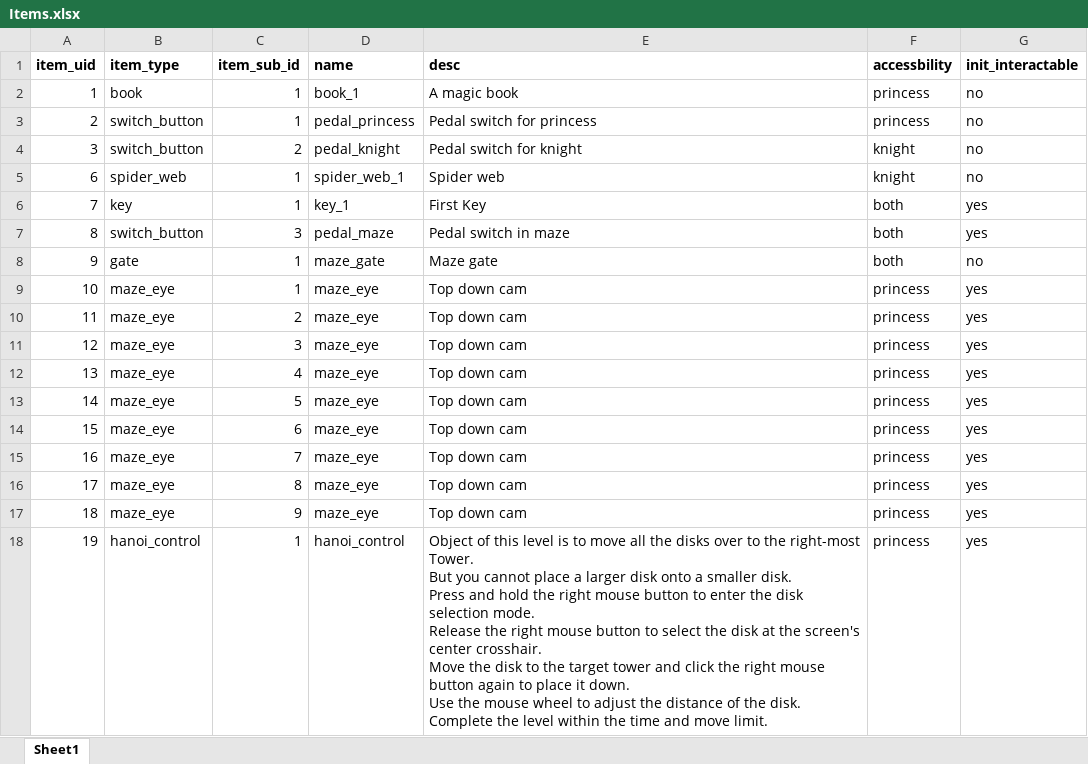
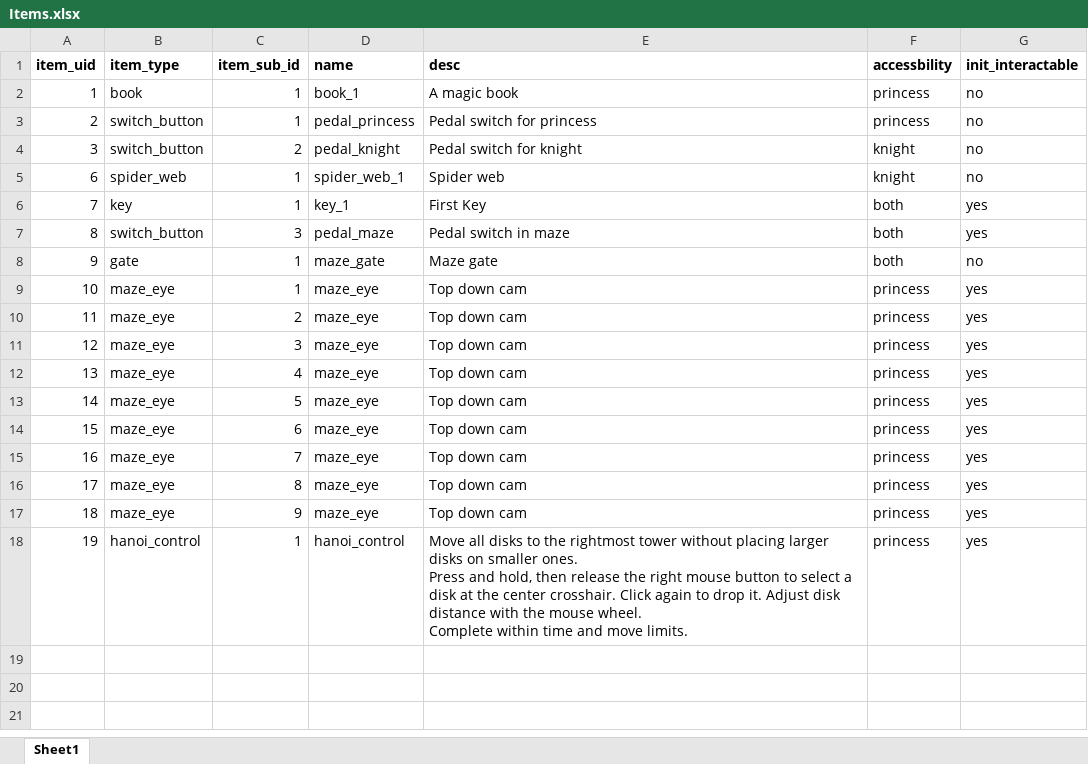
Before and after one commit to MMMIU/CTIN_532_Project, an Excel workbook: Assets/Resources/Configs/Item/Items.xlsx, sheet Sheet1, drawn as a sheet; values as stored, in another font and other column widths than the file's, no borders; ↵ is a line break in a cell; the diff names each change by its address in the sheet, - before the commit and + after, or states it on an @@ line.

```diff
--- a/Assets/Resources/Configs/Item/Items.xlsx (sheet Sheet1)
+++ b/Assets/Resources/Configs/Item/Items.xlsx (sheet Sheet1)
-E18 (desc): Object of this level is to move all the disks over to the right-most Tower. ↵ But you cannot place a larger disk onto a smaller disk. ↵ Press and hold the right mouse button to enter the disk selection mode. ↵ Release the right mouse button to select the disk at the screen's center crosshair. ↵ Move the disk to the target tower and click the right mouse button again to place it down. ↵ Use the mouse wheel to adjust the distance of the disk. ↵ Complete the level within the time and move limit.
+E18 (desc): Move all disks to the rightmost tower without placing larger disks on smaller ones. ↵ Press and hold, then release the right mouse button to select a disk at the center crosshair. Click again to drop it. Adjust disk distance with the mouse wheel. ↵ Complete within time and move limits.
```
Also changed, not shown: 22 other files.
